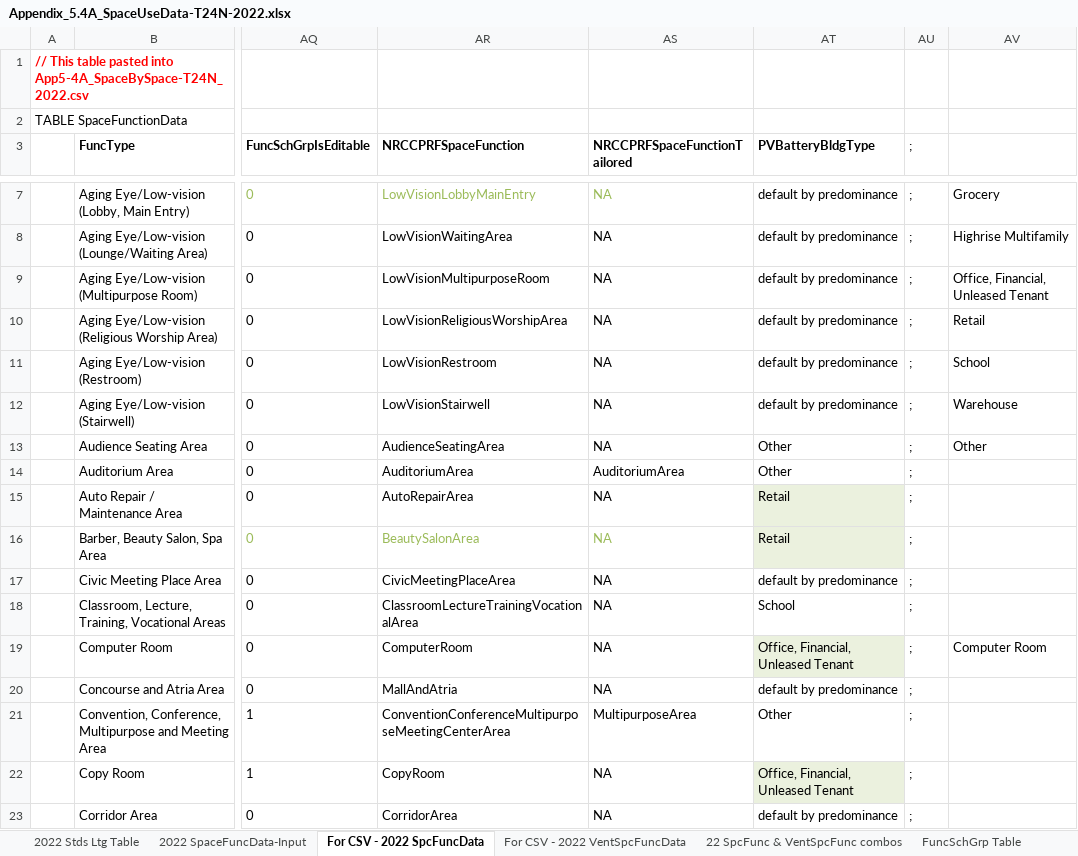
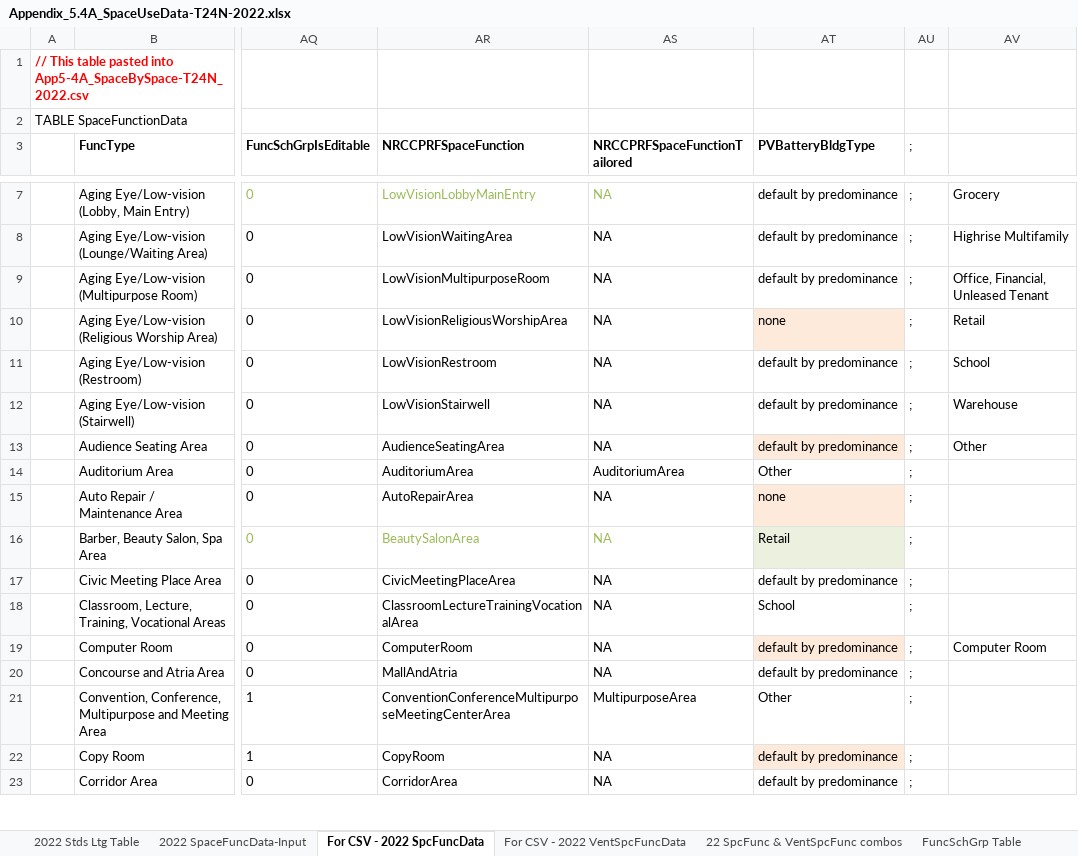
Before and after one commit to joesinger12/Sample-CBECC-Public-Mirror-from-Dev, an Excel workbook: Documentation/T24N/Appendix_5.4A_SpaceUseData-T24N-2022.xlsx, sheet For CSV - 2022 SpcFuncData, drawn as a sheet; only a part is shown, gaps mark what is left out; values as stored, in another font and other column widths than the file's, no borders; conditional formats not drawn; the diff covers the shown part only; the diff names each change by its address in the sheet, - before the commit and + after, or states it on an @@ line.

```diff
--- a/Documentation/T24N/Appendix_5.4A_SpaceUseData-T24N-2022.xlsx (sheet For CSV - 2022 SpcFuncData)
+++ b/Documentation/T24N/Appendix_5.4A_SpaceUseData-T24N-2022.xlsx (sheet For CSV - 2022 SpcFuncData)
-AT10 (PVBatteryBldgType): default by predominance
+AT10 (PVBatteryBldgType): none
-AT10 fill: none
+AT10 fill: #FDEADA
-AT13 (PVBatteryBldgType): Other
+AT13 (PVBatteryBldgType): default by predominance
-AT13 fill: none
+AT13 fill: #FDEADA
-AT15 (PVBatteryBldgType): Retail
+AT15 (PVBatteryBldgType): none
-AT19 (PVBatteryBldgType): Office, Financial, Unleased Tenant
+AT19 (PVBatteryBldgType): default by predominance
-AT22 (PVBatteryBldgType): Office, Financial, Unleased Tenant
+AT22 (PVBatteryBldgType): default by predominance
```
Also changed, not shown: 22 edited cells and cell formats elsewhere in this sheet, 4 other files.
